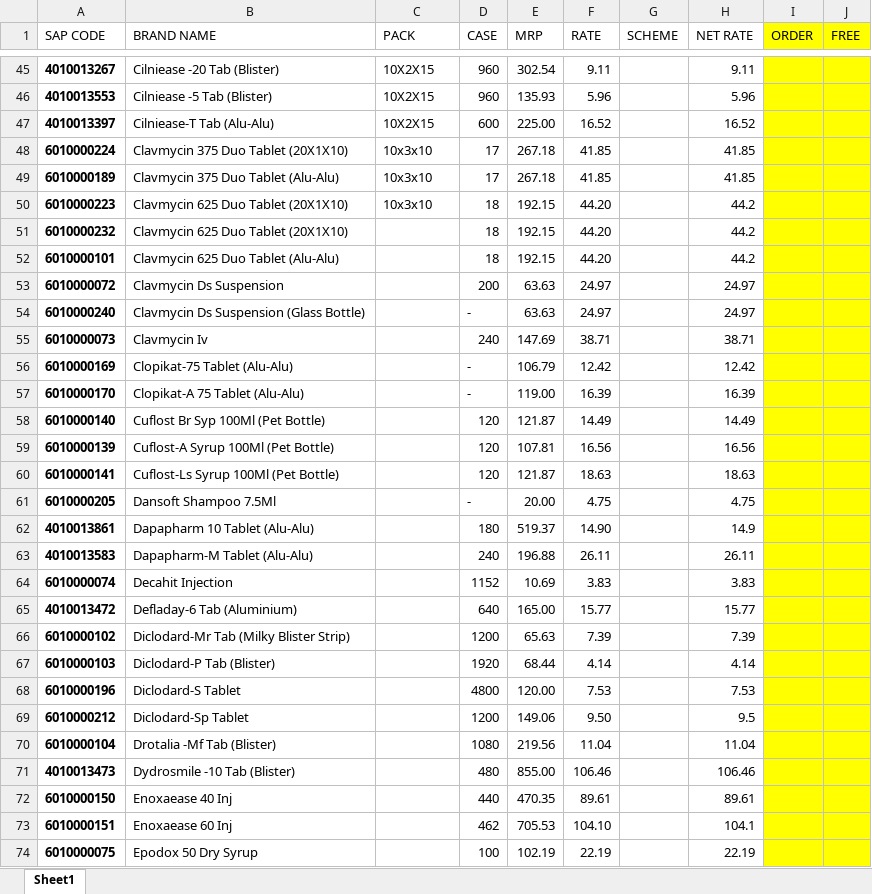
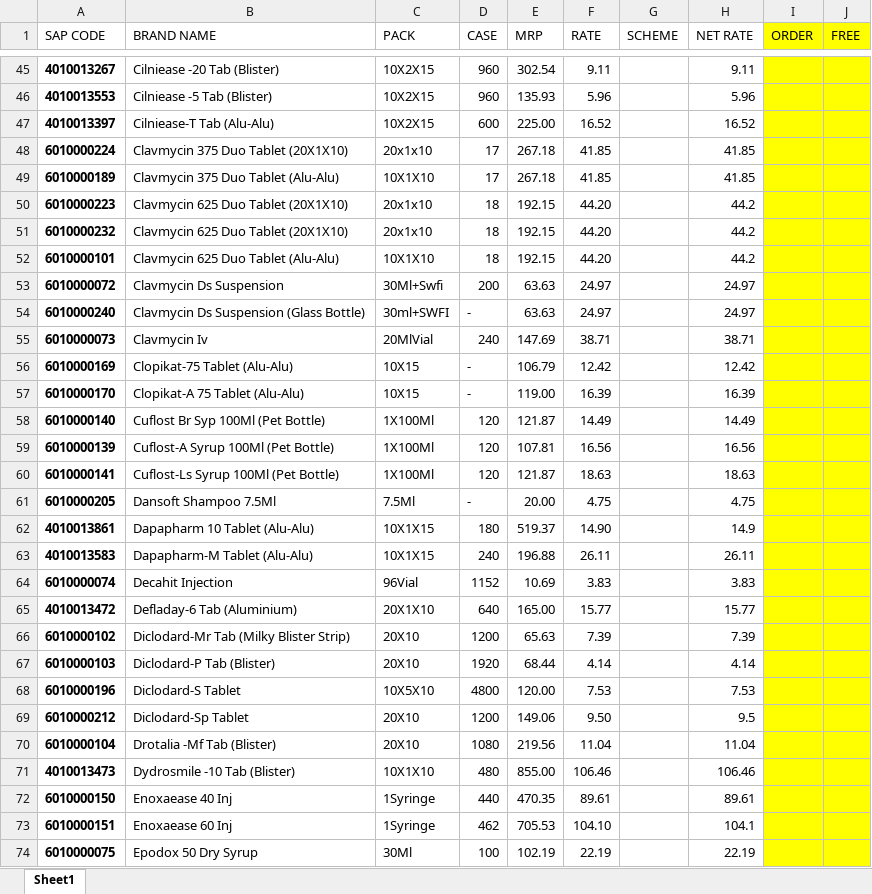
Before and after one commit to ishwarpharma/kemsyn, an Excel workbook: kemsyn_google_form.xlsx, sheet Sheet1, drawn as a sheet; only a part is shown, gaps mark what is left out; values as stored, in another font and other column widths than the file's, no borders; the diff covers the shown part only; the diff names each change by its address in the sheet, - before the commit and + after, or states it on an @@ line.

Commit message:
Add files via upload

```diff
--- a/kemsyn_google_form.xlsx (sheet Sheet1)
+++ b/kemsyn_google_form.xlsx (sheet Sheet1)
-C48 (PACK): 10x3x10
+C48 (PACK): 20x1x10
-C49 (PACK): 10x3x10
+C49 (PACK): 10X1X10
-C50 (PACK): 10x3x10
+C50 (PACK): 20x1x10
-C51 (PACK): (empty)
+C51 (PACK): 20x1x10
-C52 (PACK): (empty)
+C52 (PACK): 10X1X10
-C53 (PACK): (empty)
+C53 (PACK): 30Ml+Swfi
-C54 (PACK): (empty)
+C54 (PACK): 30ml+SWFI
-C55 (PACK): (empty)
+C55 (PACK): 20MlVial
-C56:C57 (PACK): (empty)
+C56:C57 (PACK): 10X15
-C58:C60 (PACK): (empty)
+C58:C60 (PACK): 1X100Ml
-C61 (PACK): (empty)
+C61 (PACK): 7.5Ml
-C62:C63 (PACK): (empty)
+C62:C63 (PACK): 10X1X15
-C64 (PACK): (empty)
+C64 (PACK): 96Vial
-C65 (PACK): (empty)
+C65 (PACK): 20X1X10
-C66:C67 (PACK): (empty)
+C66:C67 (PACK): 20X10
-C68 (PACK): (empty)
+C68 (PACK): 10X5X10
-C69:C70 (PACK): (empty)
+C69:C70 (PACK): 20X10
-C71 (PACK): (empty)
+C71 (PACK): 10X1X10
-C72:C73 (PACK): (empty)
+C72:C73 (PACK): 1Syringe
-C74 (PACK): (empty)
+C74 (PACK): 30Ml
```
Also changed, not shown: 148 edited cells elsewhere in this sheet.
